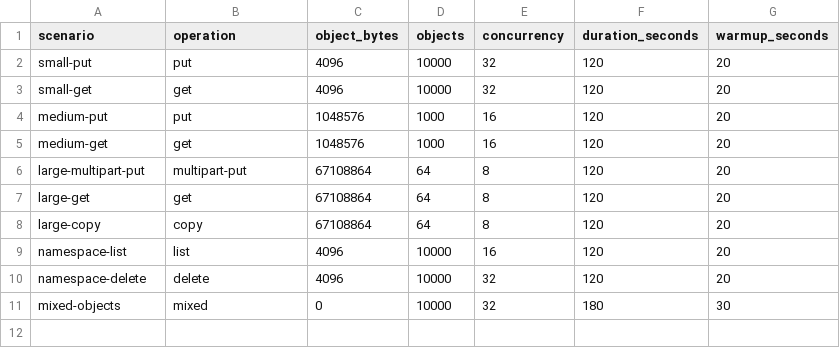
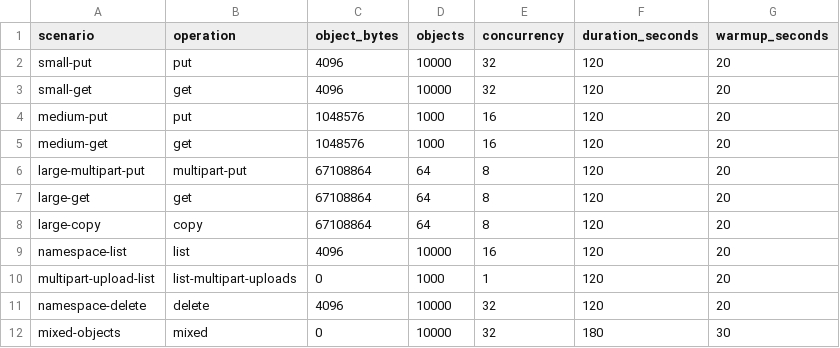
Before and after one commit to flyology-ada/flyology-object-storage, a TSV file: benchmarks/scenarios.tsv, drawn as a sheet; the diff names each change by its address in the sheet, - before the commit and + after, or states it on an @@ line.

```diff
--- a/benchmarks/scenarios.tsv
+++ b/benchmarks/scenarios.tsv
+row 10: multipart-upload-list | list-multipart-uploads | 0 | 1000 | 1 | 120 | 20
```
Also changed, not shown: benchmarks/eligibility.tsv, 7 other files.
